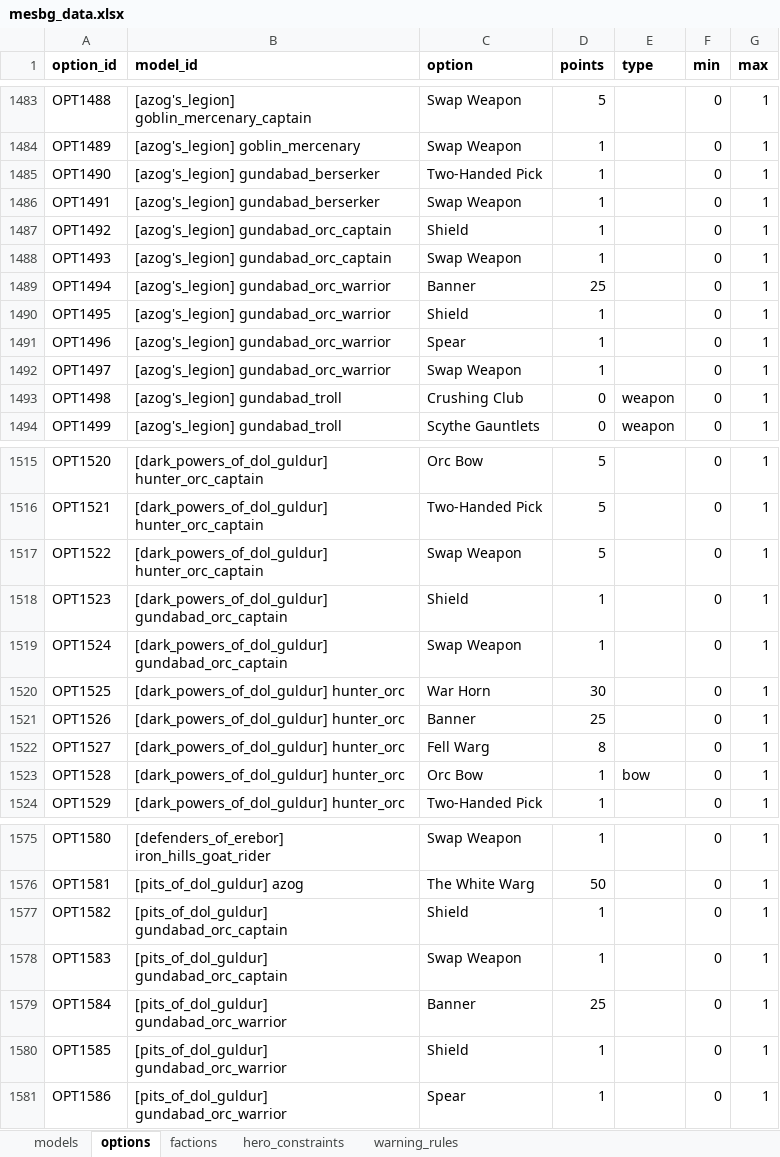
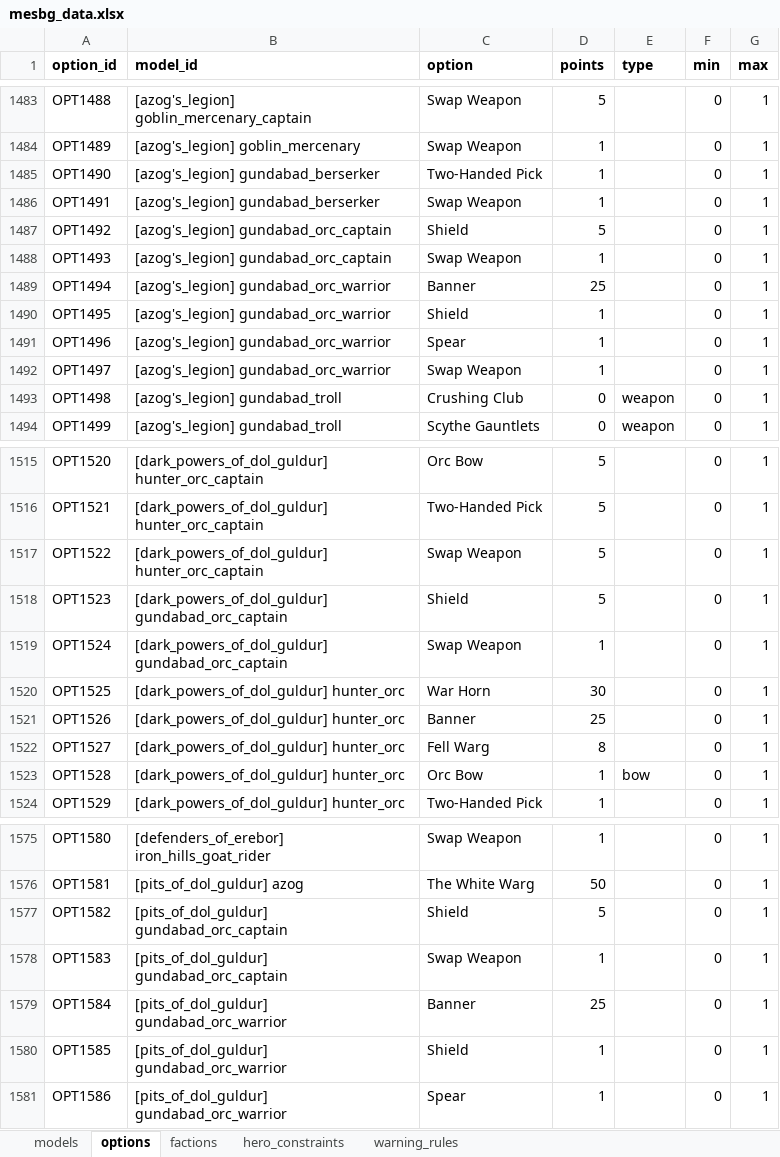
Before and after one commit to avcordaro/mesbg-list-builder, an Excel workbook: src/mesbg_data.xlsx, sheet options, drawn as a sheet; only a part is shown, gaps mark what is left out; values as stored, in another font and other column widths than the file's, no borders; the diff names each change by its address in the sheet, - before the commit and + after, or states it on an @@ line.

```diff
--- a/src/mesbg_data.xlsx (sheet options)
+++ b/src/mesbg_data.xlsx (sheet options)
-D1487 (points): 1
+D1487 (points): 5
-D1518 (points): 1
+D1518 (points): 5
-D1577 (points): 1
+D1577 (points): 5
```
Also changed, not shown: 2 other files.
